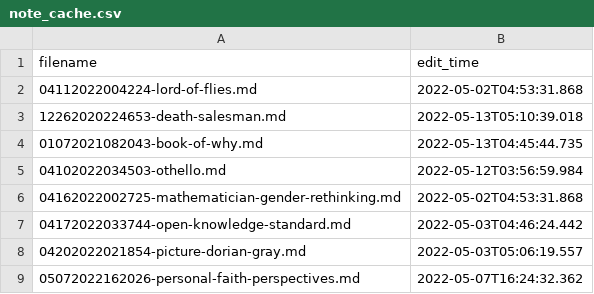
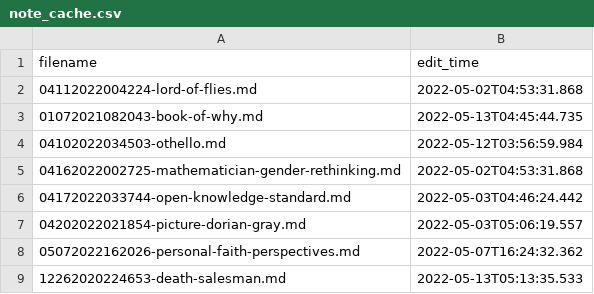
Before and after one commit to TheCedarPrince/thecedarprince.github.io, a CSV file: _assets/notes/note_cache.csv, drawn as a sheet.

Commit message:
Added death of a salesman book review to blog

```diff
--- a/_assets/notes/note_cache.csv
+++ b/_assets/notes/note_cache.csv
@@ -2,3 +2,2 @@ filename,edit_time
 04112022004224-lord-of-flies.md,2022-05-02T04:53:31.868
-12262020224653-death-salesman.md,2022-05-13T05:10:39.018
 01072021082043-book-of-why.md,2022-05-13T04:45:44.735
@@ -9 +8,2 @@ filename,edit_time
 05072022162026-personal-faith-perspectives.md,2022-05-07T16:24:32.362
+12262020224653-death-salesman.md,2022-05-13T05:13:35.533
```
Also changed, not shown: 1 other file.
